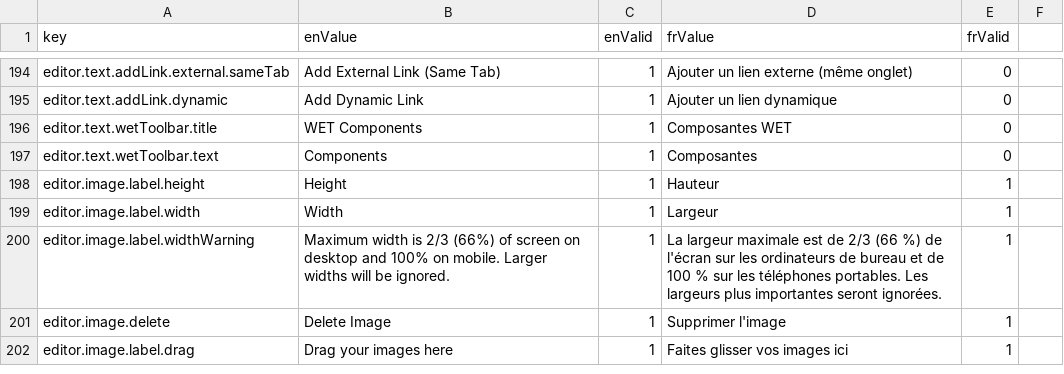
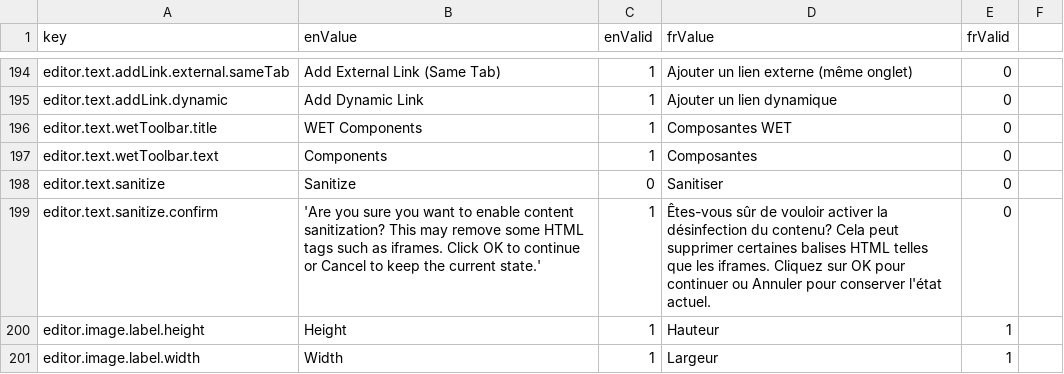
Before and after one commit to ramp4-pcar4/storylines-editor, a CSV file: src/lang/lang.csv, drawn as a sheet; only a part is shown, gaps mark what is left out; the shorter side is filled out with more unchanged rows.

Commit message:
add content sanitization bypass for admin role

```diff
--- a/src/lang/lang.csv
+++ b/src/lang/lang.csv
@@ -197,2 +197,4 @@ editor.text.wetToolbar.title,WET Components,1,Composantes WET,0
 editor.text.wetToolbar.text,Components,1,Composantes,0
+editor.text.sanitize,Sanitize,0,Sanitiser,0
+editor.text.sanitize.confirm,'Are you sure you want to enable content sanitization? This may remove some HTML tags such as iframes. Click OK to continue or Cancel to keep the current state.',1,"Êtes-vous sûr de vouloir activer la désinfection du contenu? Cela peut supprimer certaines balises HTML telles que les iframes. Cliquez sur OK pour continuer ou Annuler pour conserver l'état actuel.",0
 editor.image.label.height,Height,1,Hauteur,1
```
Also changed, not shown: 1 other file.
